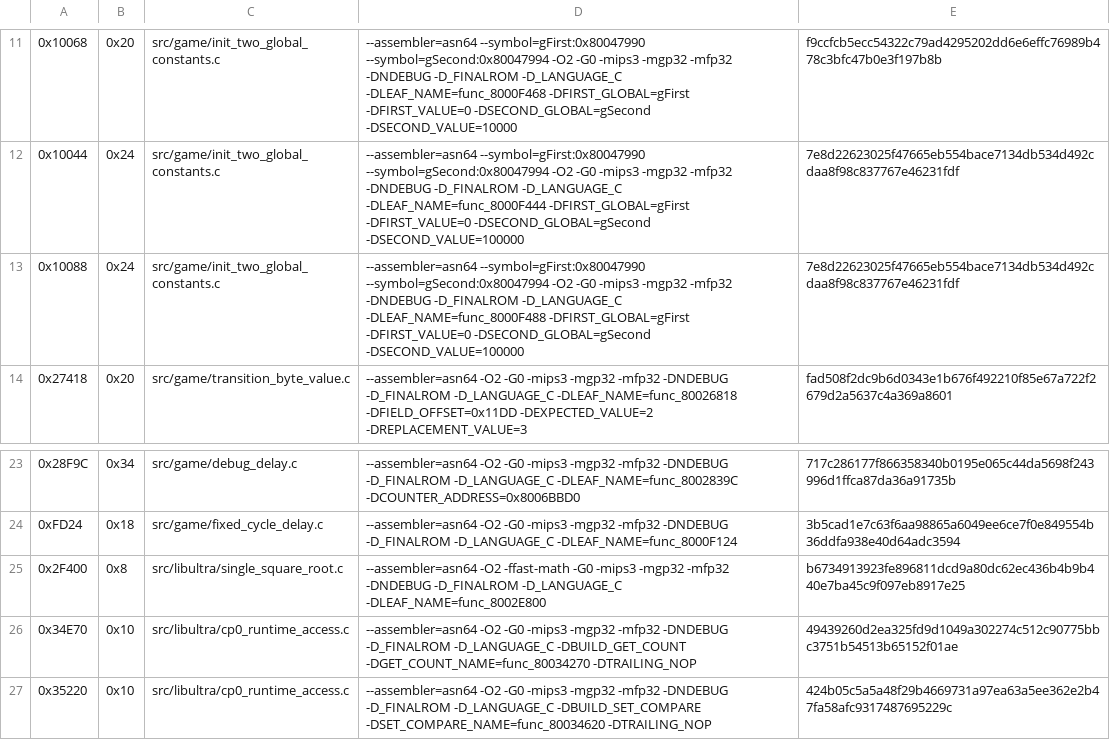
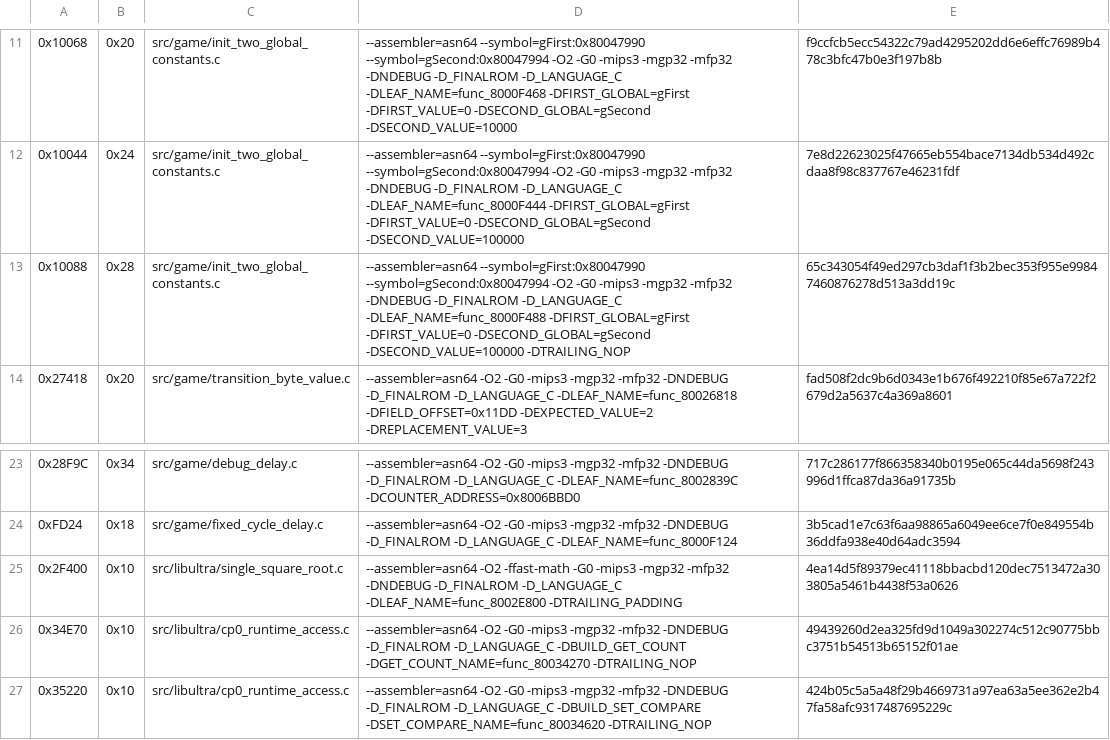
Before and after one commit to TheGh0stShip/Sydney-2000-N64-Prototype, a TSV file: config/matching_kmc.tsv, drawn as a sheet; only a part is shown, gaps mark what is left out.

Commit message:
Match padded leaf function spans

```diff
--- a/config/matching_kmc.tsv
+++ b/config/matching_kmc.tsv
@@ -12,3 +12,3 @@
 0x10044	0x24	src/game/init_two_global_constants.c	--assembler=asn64 --symbol=gFirst:0x80047990 --symbol=gSecond:0x80047994 -O2 -G0 -mips3 -mgp32 -mfp32 -DNDEBUG -D_FINALROM -D_LANGUAGE_C -DLEAF_NAME=func_8000F444 -DFIRST_GLOBAL=gFirst -DFIRST_VALUE=0 -DSECOND_GLOBAL=gSecond -DSECOND_VALUE=100000	7e8d22623025f47665eb554bace7134db534d492cdaa8f98c837767e46231fdf
-0x10088	0x24	src/game/init_two_global_constants.c	--assembler=asn64 --symbol=gFirst:0x80047990 --symbol=gSecond:0x80047994 -O2 -G0 -mips3 -mgp32 -mfp32 -DNDEBUG -D_FINALROM -D_LANGUAGE_C -DLEAF_NAME=func_8000F488 -DFIRST_GLOBAL=gFirst -DFIRST_VALUE=0 -DSECOND_GLOBAL=gSecond -DSECOND_VALUE=100000	7e8d22623025f47665eb554bace7134db534d492cdaa8f98c837767e46231fdf
+0x10088	0x28	src/game/init_two_global_constants.c	--assembler=asn64 --symbol=gFirst:0x80047990 --symbol=gSecond:0x80047994 -O2 -G0 -mips3 -mgp32 -mfp32 -DNDEBUG -D_FINALROM -D_LANGUAGE_C -DLEAF_NAME=func_8000F488 -DFIRST_GLOBAL=gFirst -DFIRST_VALUE=0 -DSECOND_GLOBAL=gSecond -DSECOND_VALUE=100000 -DTRAILING_NOP	65c343054f49ed297cb3daf1f3b2bec353f955e99847460876278d513a3dd19c
 0x27418	0x20	src/game/transition_byte_value.c	--assembler=asn64 -O2 -G0 -mips3 -mgp32 -mfp32 -DNDEBUG -D_FINALROM -D_LANGUAGE_C -DLEAF_NAME=func_80026818 -DFIELD_OFFSET=0x11DD -DEXPECTED_VALUE=2 -DREPLACEMENT_VALUE=3	fad508f2dc9b6d0343e1b676f492210f85e67a722f2679d2a5637c4a369a8601
@@ -24,3 +24,3 @@
 0xFD24	0x18	src/game/fixed_cycle_delay.c	--assembler=asn64 -O2 -G0 -mips3 -mgp32 -mfp32 -DNDEBUG -D_FINALROM -D_LANGUAGE_C -DLEAF_NAME=func_8000F124	3b5cad1e7c63f6aa98865a6049ee6ce7f0e849554b36ddfa938e40d64adc3594
-0x2F400	0x8	src/libultra/single_square_root.c	--assembler=asn64 -O2 -ffast-math -G0 -mips3 -mgp32 -mfp32 -DNDEBUG -D_FINALROM -D_LANGUAGE_C -DLEAF_NAME=func_8002E800	b6734913923fe896811dcd9a80dc62ec436b4b9b440e7ba45c9f097eb8917e25
+0x2F400	0x10	src/libultra/single_square_root.c	--assembler=asn64 -O2 -ffast-math -G0 -mips3 -mgp32 -mfp32 -DNDEBUG -D_FINALROM -D_LANGUAGE_C -DLEAF_NAME=func_8002E800 -DTRAILING_PADDING	4ea14d5f89379ec41118bbacbd120dec7513472a303805a5461b4438f53a0626
 0x34E70	0x10	src/libultra/cp0_runtime_access.c	--assembler=asn64 -O2 -G0 -mips3 -mgp32 -mfp32 -DNDEBUG -D_FINALROM -D_LANGUAGE_C -DBUILD_GET_COUNT -DGET_COUNT_NAME=func_80034270 -DTRAILING_NOP	49439260d2ea325fd9d1049a302274c512c90775bbc3751b54513b65152f01ae
```
Also changed, not shown: 4 other files.
